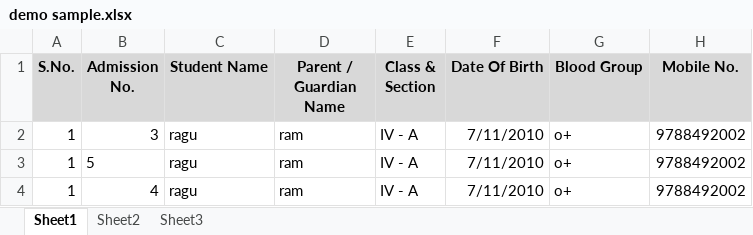
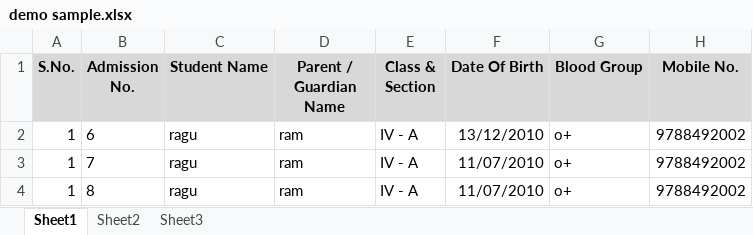
Before and after one commit to DeepaSivachandran/SMS-Application, an Excel workbook: SMSApplication/bin/Debug/demo sample.xlsx, sheet Sheet1, drawn as a sheet; only a part is shown; values as stored, in another font and other column widths than the file's, no borders; the diff names each change by its address in the sheet, - before the commit and + after, or states it on an @@ line.

```diff
--- a/SMSApplication/bin/Debug/demo sample.xlsx (sheet Sheet1)
+++ b/SMSApplication/bin/Debug/demo sample.xlsx (sheet Sheet1)
-B2 (Admission No.): 3
+B2 (Admission No.): 6
-F2 (Date Of Birth): 7/11/2010
+F2 (Date Of Birth): 13/12/2010
-B3 (Admission No.): 5
+B3 (Admission No.): 7
-F3:F4 (Date Of Birth): 7/11/2010
+F3:F4 (Date Of Birth): 11/07/2010
-B4 (Admission No.): 4
+B4 (Admission No.): 8
```
Also changed, not shown: 24 other files.
